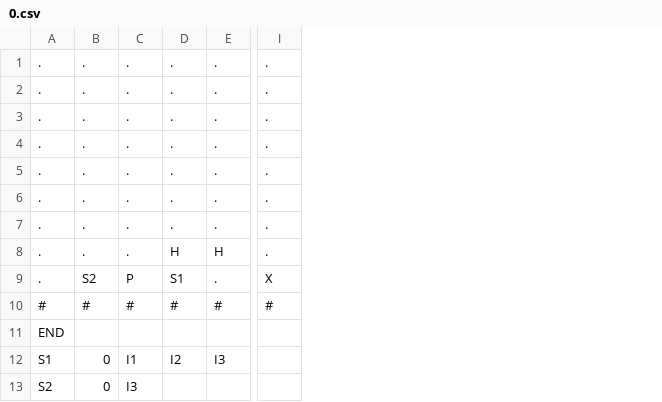
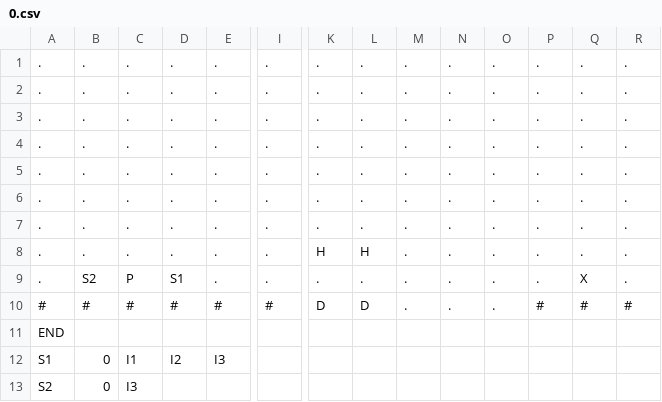
Before and after one commit to zmthy/play-dead, a CSV file: PlayDead_PSK/Platformer/Content/Levels/0.csv, drawn as a sheet; only a part is shown, gaps mark what is left out; the diff names each change by its address in the sheet, - before the commit and + after, or states it on an @@ line.

```diff
--- a/PlayDead_PSK/Platformer/Content/Levels/0.csv
+++ b/PlayDead_PSK/Platformer/Content/Levels/0.csv
+column K, rows 1-10: . | . | . | . | . | . | . | H | . | D
+column L, rows 1-10: . | . | . | . | . | . | . | H | . | D
+column M, rows 1-10: all .
+column N, rows 1-10: all .
+column O, rows 1-10: all .
+column P, rows 1-10: . | . | . | . | . | . | . | . | . | #
+column Q, rows 1-10: . | . | . | . | . | . | . | . | X | #
+column R, rows 1-10: . | . | . | . | . | . | . | . | . | #
-D8: H
+D8: .
-E8: H
+E8: .
-I9: X
+I9: .
```
Also changed, not shown: 4 other files.
